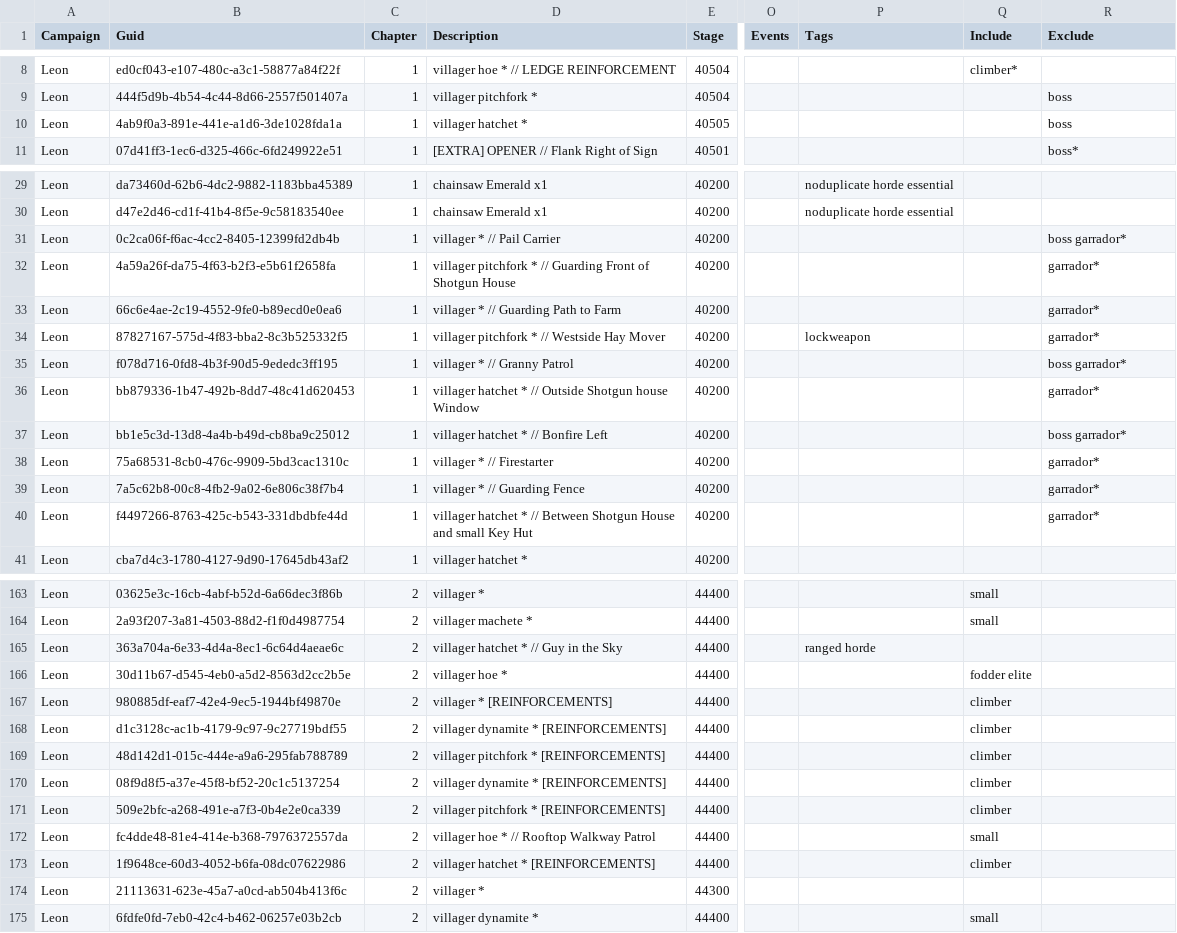
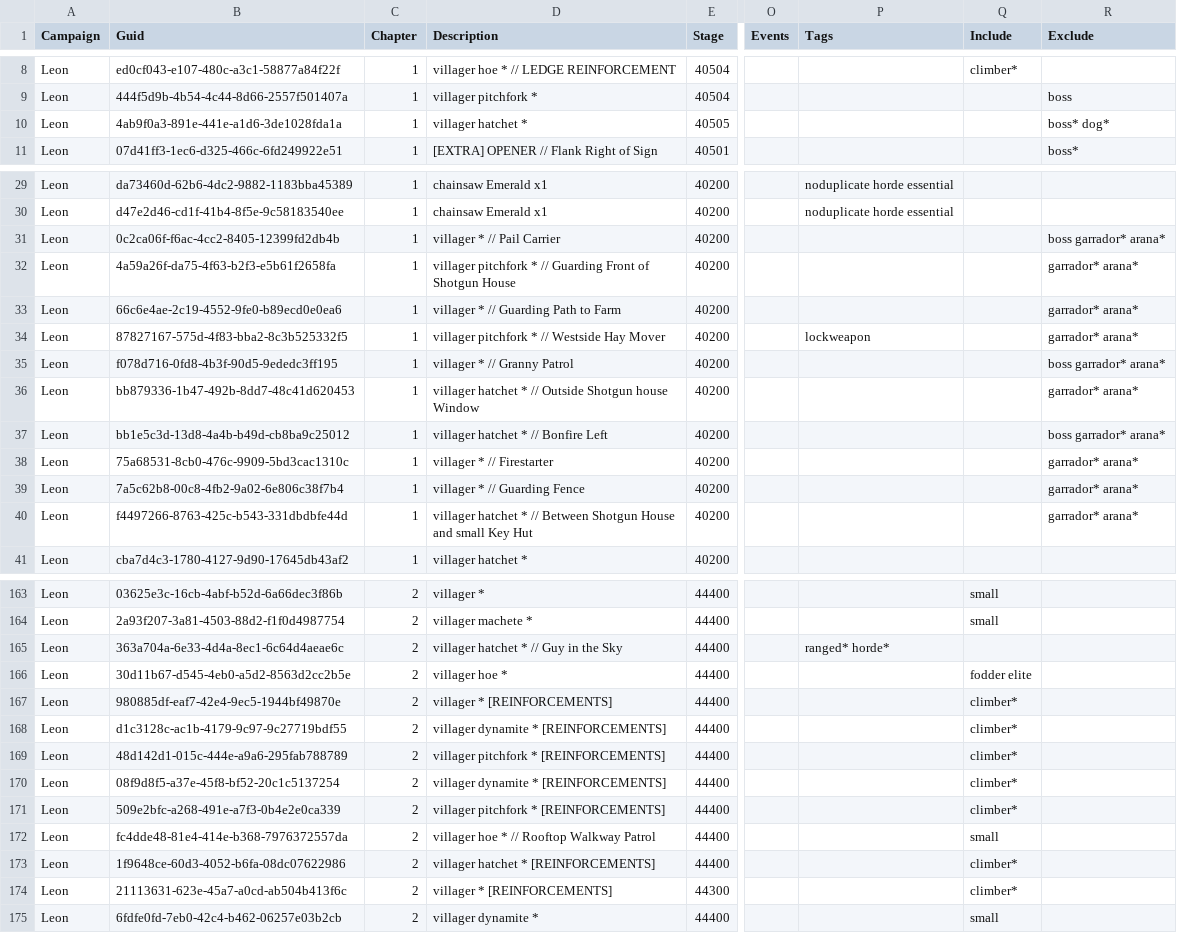
Before and after one commit to biorand/re4r, a CSV file: src/IntelOrca.Biohazard.BioRand.RE4R/data/enemies.csv, drawn as a sheet; only a part is shown, gaps mark what is left out; the diff covers the shown part only; the diff names each change by its address in the sheet, - before the commit and + after, or states it on an @@ line.

```diff
--- a/src/IntelOrca.Biohazard.BioRand.RE4R/data/enemies.csv
+++ b/src/IntelOrca.Biohazard.BioRand.RE4R/data/enemies.csv
-R10 (Exclude): boss
+R10 (Exclude): boss* dog*
-R31 (Exclude): boss garrador*
+R31 (Exclude): boss garrador* arana*
-R32:R34 (Exclude): garrador*
+R32:R34 (Exclude): garrador* arana*
-R35 (Exclude): boss garrador*
+R35 (Exclude): boss garrador* arana*
-R36 (Exclude): garrador*
+R36 (Exclude): garrador* arana*
-R37 (Exclude): boss garrador*
+R37 (Exclude): boss garrador* arana*
-R38:R40 (Exclude): garrador*
+R38:R40 (Exclude): garrador* arana*
-P165 (Tags): ranged horde
+P165 (Tags): ranged* horde*
-Q167:Q171 (Include): climber
+Q167:Q171 (Include): climber*
-Q173 (Include): climber
+Q173 (Include): climber*
-D174 (Description): villager *
+D174 (Description): villager * [REINFORCEMENTS]
-Q174 (Include): (empty)
+Q174 (Include): climber*
```
Also changed, not shown: 11 edited cells elsewhere in this file, src/IntelOrca.Biohazard.BioRand.RE4R/data/events.csv, src/IntelOrca.Biohazard.BioRand.RE4R/data/gimmicks.csv, 1 other file.
